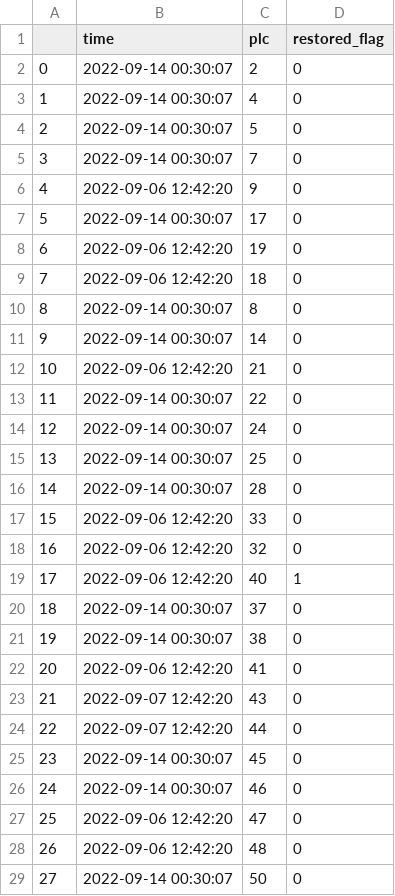
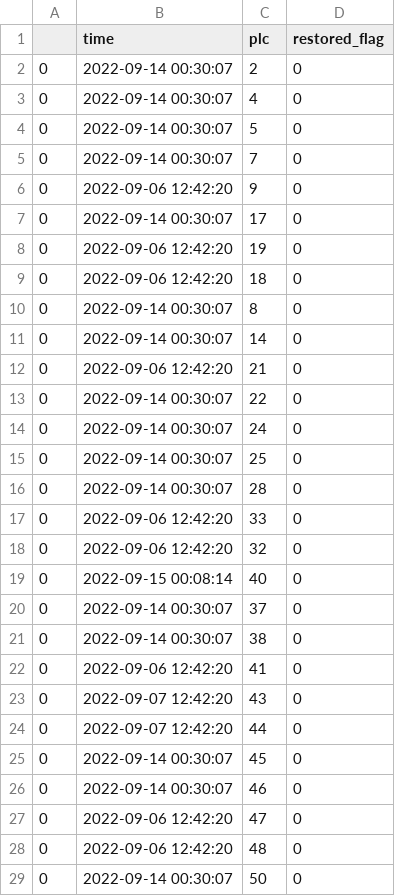
Before and after one commit to Yu-Qing-Zheng/Auto-detection-for-batteries-in-storage-systems, a CSV file: plcid_list/plc_list.csv, drawn as a sheet; only a part is shown; the diff covers the shown part only.

```diff
--- a/plcid_list/plc_list.csv
+++ b/plcid_list/plc_list.csv
@@ -2,28 +2,28 @@
 0,2022-09-14 00:30:07,2,0
-1,2022-09-14 00:30:07,4,0
-2,2022-09-14 00:30:07,5,0
-3,2022-09-14 00:30:07,7,0
-4,2022-09-06 12:42:20,9,0
-5,2022-09-14 00:30:07,17,0
-6,2022-09-06 12:42:20,19,0
-7,2022-09-06 12:42:20,18,0
-8,2022-09-14 00:30:07,8,0
-9,2022-09-14 00:30:07,14,0
-10,2022-09-06 12:42:20,21,0
-11,2022-09-14 00:30:07,22,0
-12,2022-09-14 00:30:07,24,0
-13,2022-09-14 00:30:07,25,0
-14,2022-09-14 00:30:07,28,0
-15,2022-09-06 12:42:20,33,0
-16,2022-09-06 12:42:20,32,0
-17,2022-09-06 12:42:20,40,1
-18,2022-09-14 00:30:07,37,0
-19,2022-09-14 00:30:07,38,0
-20,2022-09-06 12:42:20,41,0
-21,2022-09-07 12:42:20,43,0
-22,2022-09-07 12:42:20,44,0
-23,2022-09-14 00:30:07,45,0
-24,2022-09-14 00:30:07,46,0
-25,2022-09-06 12:42:20,47,0
-26,2022-09-06 12:42:20,48,0
-27,2022-09-14 00:30:07,50,0
+0,2022-09-14 00:30:07,4,0
+0,2022-09-14 00:30:07,5,0
+0,2022-09-14 00:30:07,7,0
+0,2022-09-06 12:42:20,9,0
+0,2022-09-14 00:30:07,17,0
+0,2022-09-06 12:42:20,19,0
+0,2022-09-06 12:42:20,18,0
+0,2022-09-14 00:30:07,8,0
+0,2022-09-14 00:30:07,14,0
+0,2022-09-06 12:42:20,21,0
+0,2022-09-14 00:30:07,22,0
+0,2022-09-14 00:30:07,24,0
+0,2022-09-14 00:30:07,25,0
+0,2022-09-14 00:30:07,28,0
+0,2022-09-06 12:42:20,33,0
+0,2022-09-06 12:42:20,32,0
+0,2022-09-15 00:08:14,40,0
+0,2022-09-14 00:30:07,37,0
+0,2022-09-14 00:30:07,38,0
+0,2022-09-06 12:42:20,41,0
+0,2022-09-07 12:42:20,43,0
+0,2022-09-07 12:42:20,44,0
+0,2022-09-14 00:30:07,45,0
+0,2022-09-14 00:30:07,46,0
+0,2022-09-06 12:42:20,47,0
+0,2022-09-06 12:42:20,48,0
+0,2022-09-14 00:30:07,50,0
```
Also changed, not shown: 2 added rows and 5 edited cells elsewhere in this file, 7 other files.
